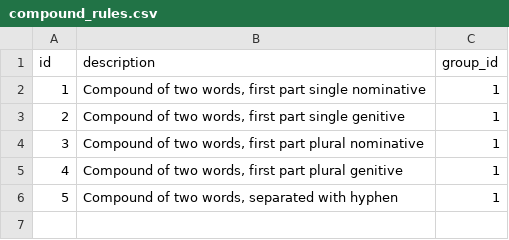
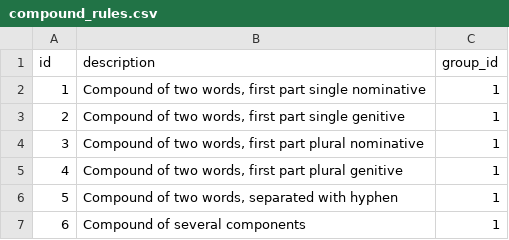
Before and after one commit to 62mkv/estonian-forms, a CSV file: src/main/resources/db/changelog/csv/compound_rules.csv, drawn as a sheet; the diff names each change by its address in the sheet, - before the commit and + after, or states it on an @@ line.

```diff
--- a/src/main/resources/db/changelog/csv/compound_rules.csv
+++ b/src/main/resources/db/changelog/csv/compound_rules.csv
+row 7: 6 | Compound of several components | 1
```
Also changed, not shown: 15 other files.
